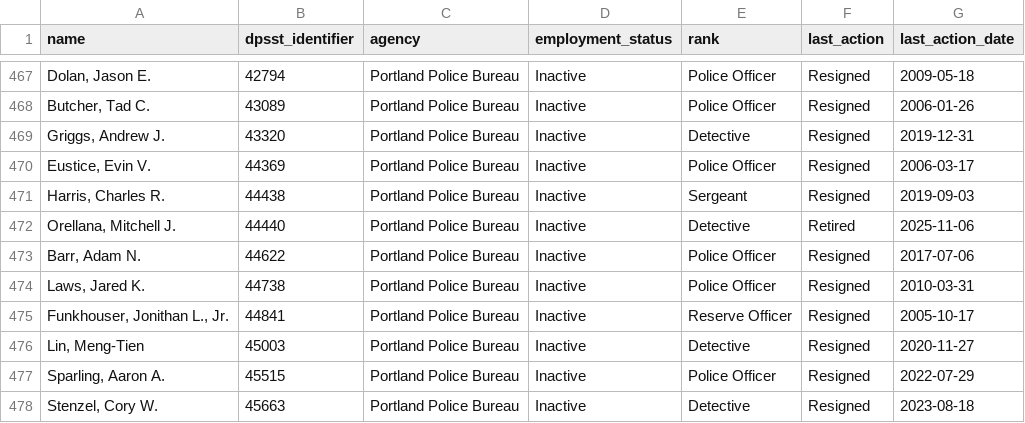
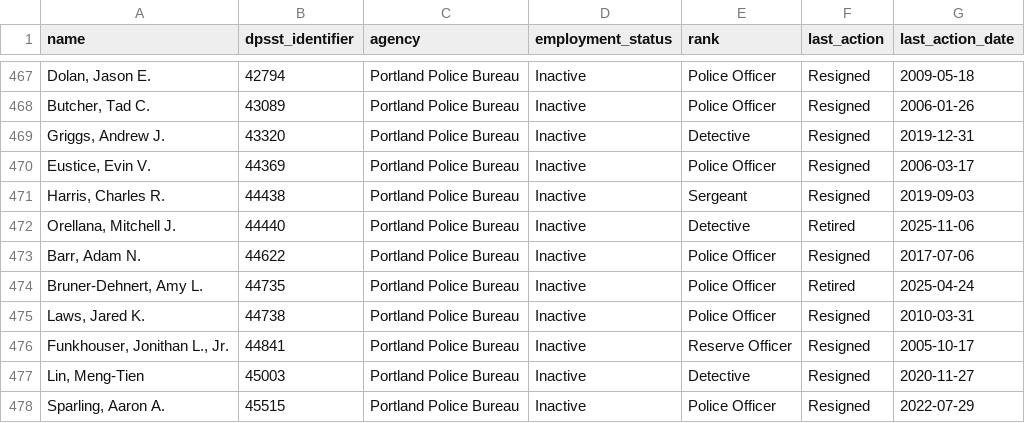
Before and after one commit to PDX-Police-Accountability/dpsst-data, a TSV file: officers/summary/officer-transcripts-inactive.tsv, drawn as a sheet; only a part is shown, gaps mark what is left out; the shorter side is filled out with more unchanged rows.

```diff
--- a/officers/summary/officer-transcripts-inactive.tsv
+++ b/officers/summary/officer-transcripts-inactive.tsv
@@ -473,2 +473,3 @@ Orellana, Mitchell J.	44440	Portland Police Bureau	Inactive	Detective	Retired	20
 Barr, Adam N.	44622	Portland Police Bureau	Inactive	Police Officer	Resigned	2017-07-06
+Bruner-Dehnert, Amy L.	44735	Portland Police Bureau	Inactive	Police Officer	Retired	2025-04-24
 Laws, Jared K.	44738	Portland Police Bureau	Inactive	Police Officer	Resigned	2010-03-31
```
Also changed, not shown: officers/summary/officer-transcripts-active.tsv, officers/summary/officer-transcripts.tsv, 18 other files.
